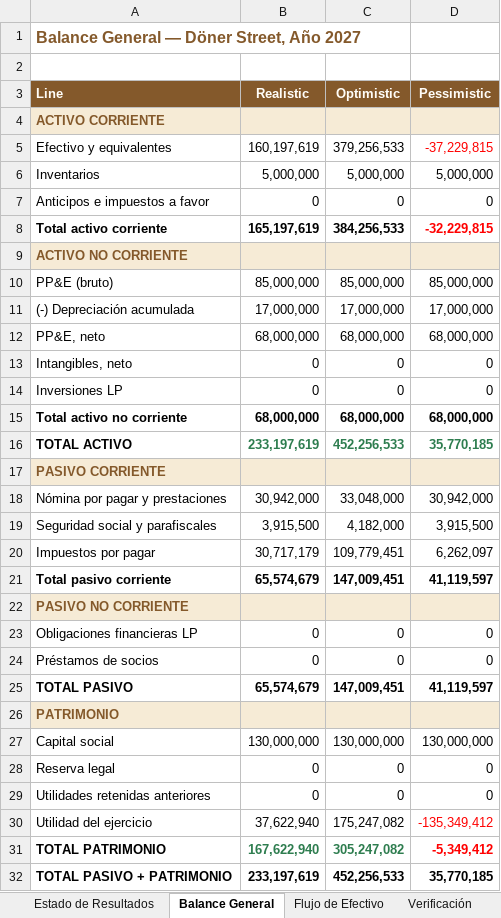
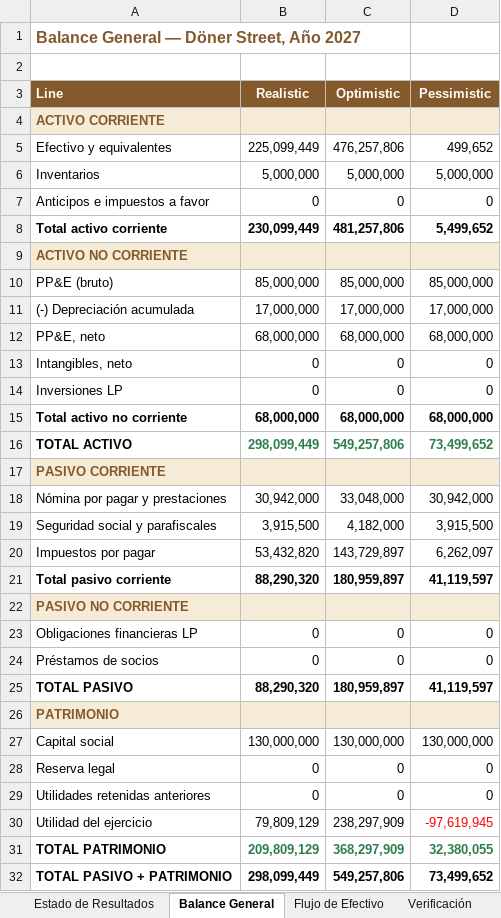
Before and after one commit to vacaica-maker/doner-house, an Excel workbook: Estados_Financieros_Doner_Street_2027.xlsx, sheet Balance General, drawn as a sheet; values as stored, in another font and other column widths than the file's, no borders; the diff names each change by its address in the sheet, - before the commit and + after, or states it on an @@ line.

```diff
--- a/Estados_Financieros_Doner_Street_2027.xlsx (sheet Balance General)
+++ b/Estados_Financieros_Doner_Street_2027.xlsx (sheet Balance General)
-B5 (Realistic): 160,197,619
+B5 (Realistic): 225,099,449
-C5 (Optimistic): 379,256,533
+C5 (Optimistic): 476,257,806
-D5 (Pessimistic): -37,229,815
+D5 (Pessimistic): 499,652
-D5 text colour: #FF0000
+D5 text colour: black
-B8 (Realistic): 165,197,619
+B8 (Realistic): 230,099,449
-C8 (Optimistic): 384,256,533
+C8 (Optimistic): 481,257,806
-D8 (Pessimistic): -32,229,815
+D8 (Pessimistic): 5,499,652
-D8 text colour: #FF0000
+D8 text colour: black
-B16 (Realistic): 233,197,619
+B16 (Realistic): 298,099,449
-C16 (Optimistic): 452,256,533
+C16 (Optimistic): 549,257,806
-D16 (Pessimistic): 35,770,185
+D16 (Pessimistic): 73,499,652
-B20 (Realistic): 30,717,179
+B20 (Realistic): 53,432,820
-C20 (Optimistic): 109,779,451
+C20 (Optimistic): 143,729,897
-B21 (Realistic): 65,574,679
+B21 (Realistic): 88,290,320
-C21 (Optimistic): 147,009,451
+C21 (Optimistic): 180,959,897
-B25 (Realistic): 65,574,679
+B25 (Realistic): 88,290,320
-C25 (Optimistic): 147,009,451
+C25 (Optimistic): 180,959,897
-B30 (Realistic): 37,622,940
+B30 (Realistic): 79,809,129
-C30 (Optimistic): 175,247,082
+C30 (Optimistic): 238,297,909
-D30 (Pessimistic): -135,349,412
+D30 (Pessimistic): -97,619,945
-B31 (Realistic): 167,622,940
+B31 (Realistic): 209,809,129
-C31 (Optimistic): 305,247,082
+C31 (Optimistic): 368,297,909
-D31 (Pessimistic): -5,349,412
+D31 (Pessimistic): 32,380,055
-D31 text colour: #FF0000
+D31 text colour: #2E7D4F
-B32 (Realistic): 233,197,619
+B32 (Realistic): 298,099,449
-C32 (Optimistic): 452,256,533
+C32 (Optimistic): 549,257,806
-D32 (Pessimistic): 35,770,185
+D32 (Pessimistic): 73,499,652
```
Also changed, not shown: sheet Estado de Resultados, sheet Flujo de Efectivo, sheet Verificación, Costo_Beneficio_Marketing_por_Campana_y_Mes_2026.xlsx, Estados_Financieros_Doner_Street_2026.xlsx, 7 other files.
